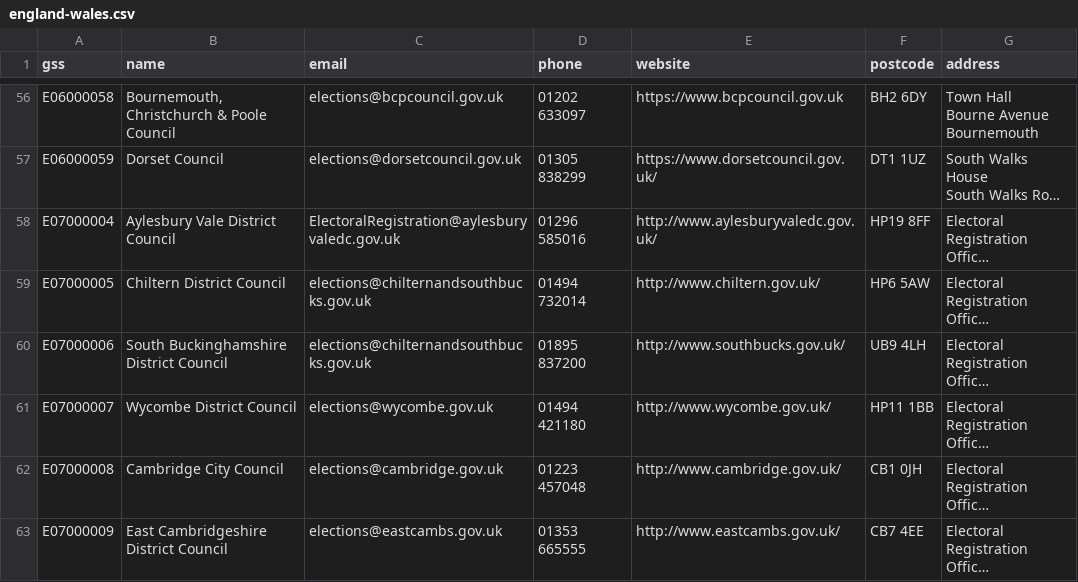
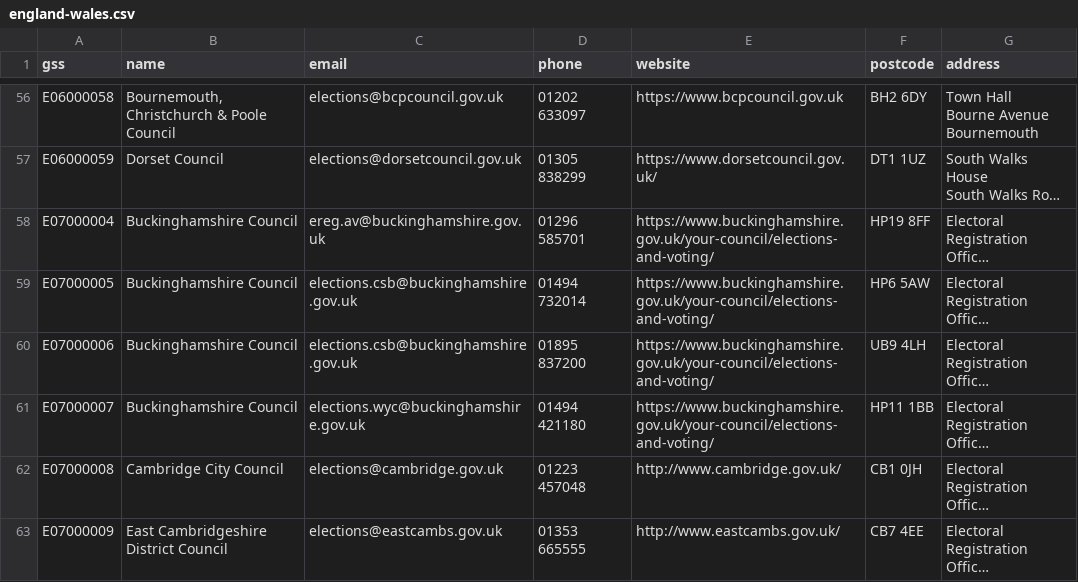
Before and after one commit to DemocracyClub/UK-Polling-Stations, a CSV file: polling_stations/apps/councils/data/england-wales.csv, drawn as a sheet; only a part is shown, gaps mark what is left out; long unchanged cells end in …; the diff names each change by its address in the sheet, - before the commit and + after, or states it on an @@ line.

Commit message:
contact details updates for Buckinghamshire

```diff
--- a/polling_stations/apps/councils/data/england-wales.csv
+++ b/polling_stations/apps/councils/data/england-wales.csv
-B58 (name): Aylesbury Vale District Council
+B58 (name): Buckinghamshire Council
-C58 (email): ElectoralRegistration@aylesburyvaledc.gov.uk
+C58 (email): ereg.av@buckinghamshire.gov.uk
-D58 (phone): 01296 585016
+D58 (phone): 01296 585701
-E58 (website): http://www.aylesburyvaledc.gov.uk/
+E58 (website): https://www.buckinghamshire.gov.uk/your-council/elections-and-voting/
-B59 (name): Chiltern District Council
+B59 (name): Buckinghamshire Council
-C59:C60 (email): elections@chilternandsouthbucks.gov.uk
+C59:C60 (email): elections.csb@buckinghamshire.gov.uk
-E59 (website): http://www.chiltern.gov.uk/
+E59 (website): https://www.buckinghamshire.gov.uk/your-council/elections-and-voting/
-B60 (name): South Buckinghamshire District Council
+B60 (name): Buckinghamshire Council
-E60 (website): http://www.southbucks.gov.uk/
+E60 (website): https://www.buckinghamshire.gov.uk/your-council/elections-and-voting/
-B61 (name): Wycombe District Council
+B61 (name): Buckinghamshire Council
-C61 (email): elections@wycombe.gov.uk
+C61 (email): elections.wyc@buckinghamshire.gov.uk
-E61 (website): http://www.wycombe.gov.uk/
+E61 (website): https://www.buckinghamshire.gov.uk/your-council/elections-and-voting/
```
